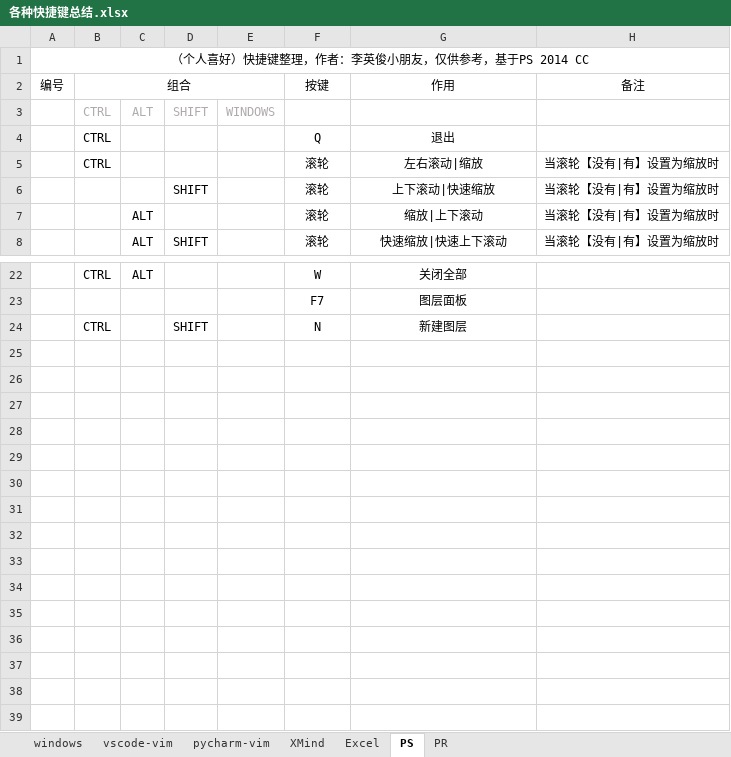
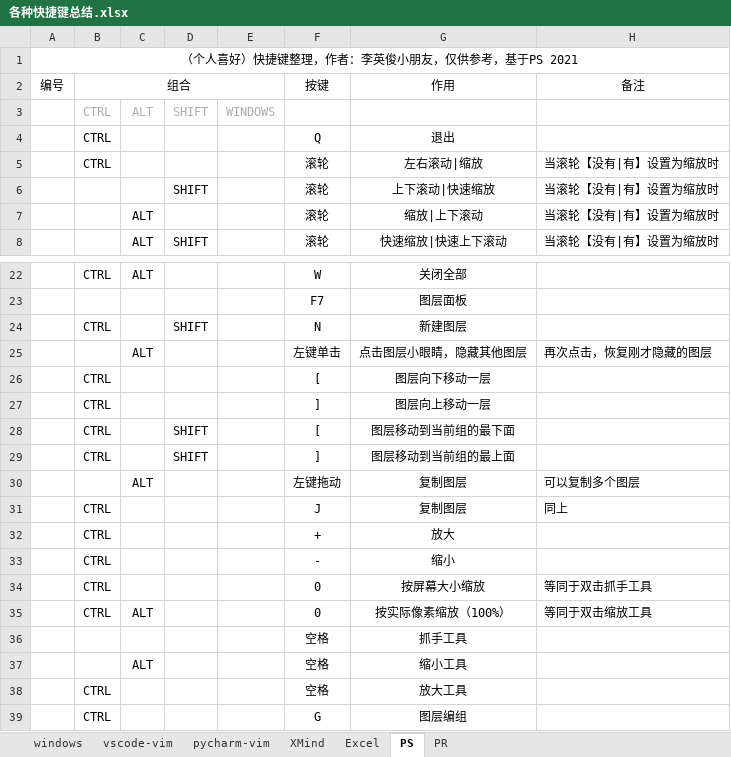
Before and after one commit to TinyHandsome/BookStudy, an Excel workbook: computer_skills/各种快捷键总结.xlsx, sheet PS, drawn as a sheet; only a part is shown, gaps mark what is left out; values as stored, in another font and other column widths than the file's, no borders; the diff names each change by its address in the sheet, - before the commit and + after, or states it on an @@ line.

```diff
--- a/computer_skills/各种快捷键总结.xlsx (sheet PS)
+++ b/computer_skills/各种快捷键总结.xlsx (sheet PS)
-A1: （个人喜好）快捷键整理，作者：李英俊小朋友，仅供参考，基于PS 2014 CC
+A1: （个人喜好）快捷键整理，作者：李英俊小朋友，仅供参考，基于PS 2021
+row 25:  |  | ALT |  |  | 左键单击 | 点击图层小眼睛，隐藏其他图层 | 再次点击，恢复刚才隐藏的图层
+row 26:  | CTRL |  |  |  | [ | 图层向下移动一层
+row 27:  | CTRL |  |  |  | ] | 图层向上移动一层
+row 28:  | CTRL |  | SHIFT |  | [ | 图层移动到当前组的最下面
+row 29:  | CTRL |  | SHIFT |  | ] | 图层移动到当前组的最上面
+row 30:  |  | ALT |  |  | 左键拖动 | 复制图层 | 可以复制多个图层
+row 31:  | CTRL |  |  |  | J | 复制图层 | 同上
+row 32:  | CTRL |  |  |  | + | 放大
+row 33:  | CTRL |  |  |  | - | 缩小
+row 34:  | CTRL |  |  |  | 0 | 按屏幕大小缩放 | 等同于双击抓手工具
+row 35:  | CTRL | ALT |  |  | 0 | 按实际像素缩放（100%） | 等同于双击缩放工具
+row 36:  |  |  |  |  | 空格 | 抓手工具
+row 37:  |  | ALT |  |  | 空格 | 缩小工具
+row 38:  | CTRL |  |  |  | 空格 | 放大工具
+row 39:  | CTRL |  |  |  | G | 图层编组
```
Also changed, not shown: sheet PR, 19 other files.
